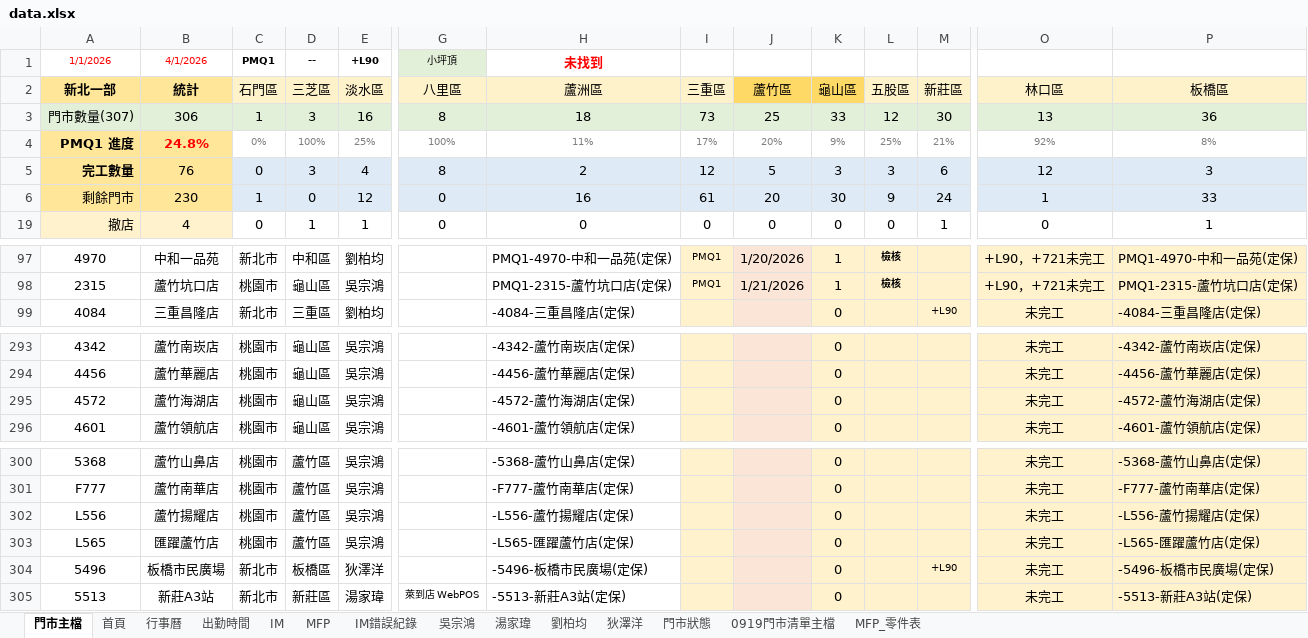
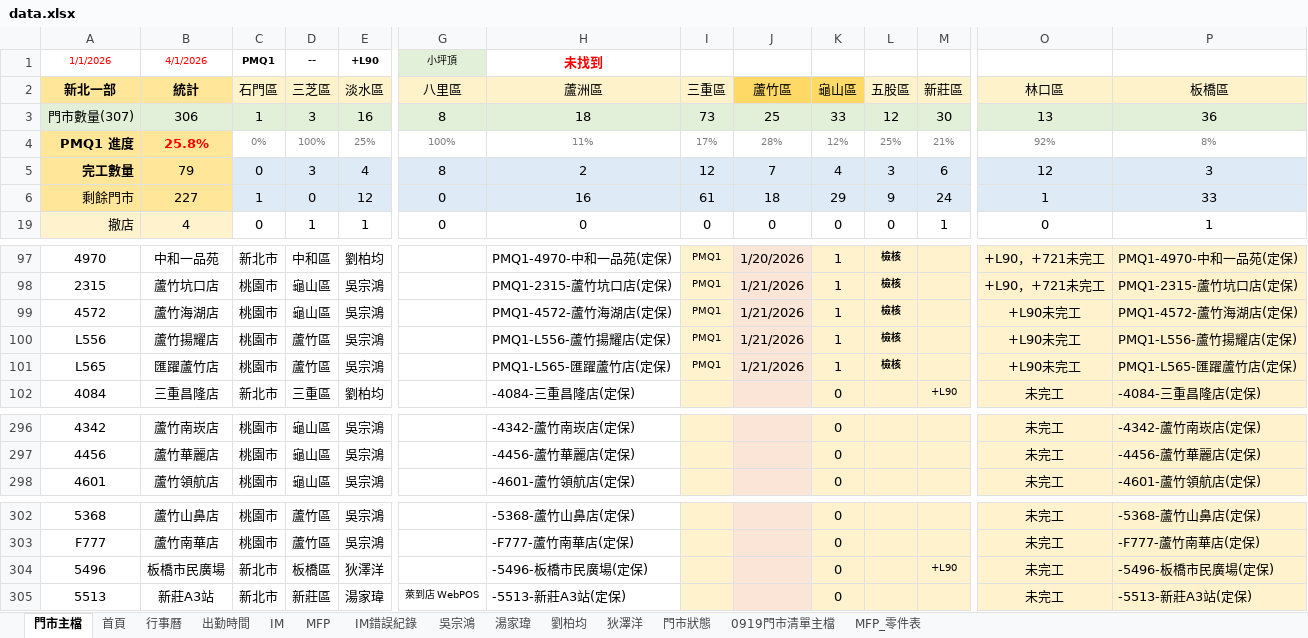
Before and after one commit to Yang-0419-di/FW_2, an Excel workbook: 臨時備份/自動備份/data.xlsx, sheet 門市主檔, drawn as a sheet; only a part is shown, gaps mark what is left out; values as stored, in another font and other column widths than the file's, no borders; conditional formats not drawn; removed rows and columns are numbered as before the commit, all else as after; rows hold the shown columns only; the diff names each change by its address in the sheet, - before the commit and + after, or states it on an @@ line.

```diff
--- a/臨時備份/自動備份/data.xlsx (sheet 門市主檔)
+++ b/臨時備份/自動備份/data.xlsx (sheet 門市主檔)
-B4 (統計): 24.8%
+B4 (統計): 25.8%
-J4 (蘆竹區): 20%
+J4 (蘆竹區): 28%
-K4 (龜山區): 9%
+K4 (龜山區): 12%
-B5 (統計): 76
+B5 (統計): 79
-J5 (蘆竹區): 5
+J5 (蘆竹區): 7
-K5 (龜山區): 3
+K5 (龜山區): 4
-B6 (統計): 230
+B6 (統計): 227
-J6 (蘆竹區): 20
+J6 (蘆竹區): 18
-K6 (龜山區): 30
+K6 (龜山區): 29
+row 99: 4572 | 蘆竹海湖店 | 桃園市 | 龜山區 | 吳宗鴻 |  | PMQ1-4572-蘆竹海湖店(定保) | PMQ1 | 1/21/2026 | 1 | 檢核 |  | +L90未完工 | PMQ1-4572-蘆竹海湖店(定保)
+row 100: L556 | 蘆竹揚耀店 | 桃園市 | 蘆竹區 | 吳宗鴻 |  | PMQ1-L556-蘆竹揚耀店(定保) | PMQ1 | 1/21/2026 | 1 | 檢核 |  | +L90未完工 | PMQ1-L556-蘆竹揚耀店(定保)
+row 101: L565 | 匯躍蘆竹店 | 桃園市 | 蘆竹區 | 吳宗鴻 |  | PMQ1-L565-匯躍蘆竹店(定保) | PMQ1 | 1/21/2026 | 1 | 檢核 |  | +L90未完工 | PMQ1-L565-匯躍蘆竹店(定保)
-row 295: 4572 | 蘆竹海湖店 | 桃園市 | 龜山區 | 吳宗鴻 |  | -4572-蘆竹海湖店(定保) |  |  | 0 |  |  | 未完工 | -4572-蘆竹海湖店(定保)
-row 302: L556 | 蘆竹揚耀店 | 桃園市 | 蘆竹區 | 吳宗鴻 |  | -L556-蘆竹揚耀店(定保) |  |  | 0 |  |  | 未完工 | -L556-蘆竹揚耀店(定保)
-row 303: L565 | 匯躍蘆竹店 | 桃園市 | 蘆竹區 | 吳宗鴻 |  | -L565-匯躍蘆竹店(定保) |  |  | 0 |  |  | 未完工 | -L565-匯躍蘆竹店(定保)
```
Also changed, not shown: sheet IM, sheet 吳宗鴻, sheet MFP, sheet 出勤時間, sheet 首頁, formulas that keep their value, hidden cells, charts or pictures, IM/202601_HL_Maintain_Report.xlsx, IM/202601_Service_Count_Report.xlsx, 4 other files.
